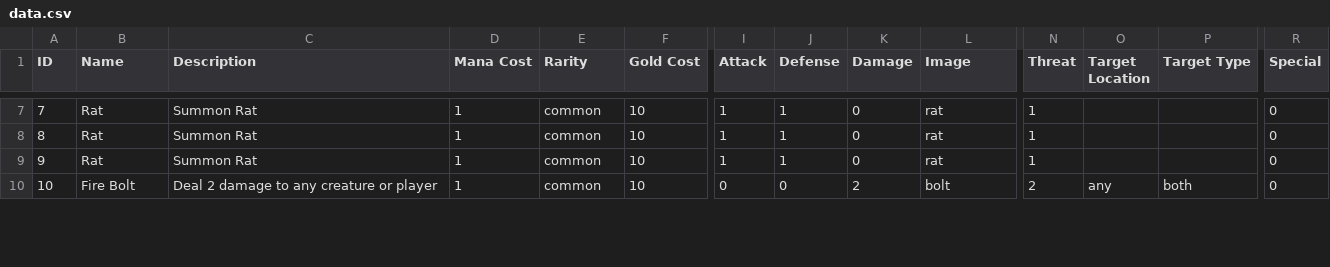
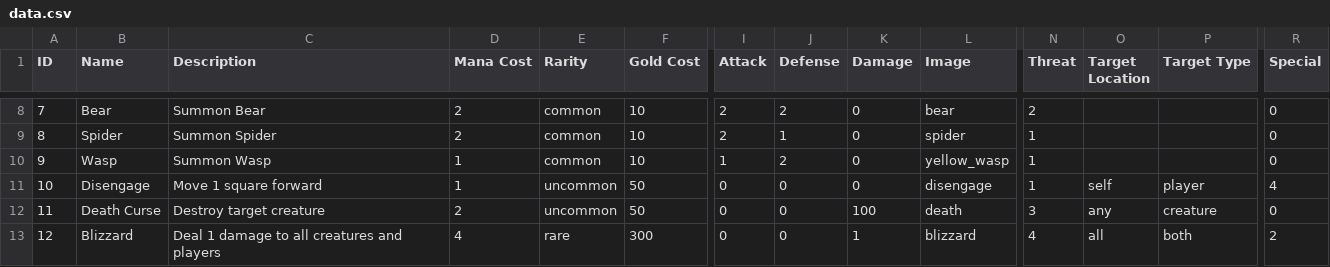
Before and after one commit to gpsayers/boardgame_rpg, a CSV file: culd/Assets/CardData/data.csv, drawn as a sheet; only a part is shown, gaps mark what is left out; addresses are those after the commit; rows hold the shown columns only; the diff covers the shown part only; the diff names each change by its address in the sheet, - before the commit and + after, or states it on an @@ line.

```diff
--- a/culd/Assets/CardData/data.csv
+++ b/culd/Assets/CardData/data.csv
-B8 (Name): Rat
+B8 (Name): Bear
-C8 (Description): Summon Rat
+C8 (Description): Summon Bear
-D8:D9 (Mana Cost): 1
+D8:D9 (Mana Cost): 2
-I8:I9 (Attack): 1
+I8:I9 (Attack): 2
-J8 (Defense): 1
+J8 (Defense): 2
-L8 (Image): rat
+L8 (Image): bear
-N8 (Threat): 1
+N8 (Threat): 2
-B9 (Name): Rat
+B9 (Name): Spider
-C9 (Description): Summon Rat
+C9 (Description): Summon Spider
-L9 (Image): rat
+L9 (Image): spider
-B10 (Name): Rat
+B10 (Name): Wasp
-C10 (Description): Summon Rat
+C10 (Description): Summon Wasp
-J10 (Defense): 1
+J10 (Defense): 2
-L10 (Image): rat
+L10 (Image): yellow_wasp
-B11 (Name): Fire Bolt
+B11 (Name): Disengage
-C11 (Description): Deal 2 damage to any creature or player
+C11 (Description): Move 1 square forward
-E11 (Rarity): common
+E11 (Rarity): uncommon
-F11 (Gold Cost): 10
+F11 (Gold Cost): 50
-K11 (Damage): 2
+K11 (Damage): 0
-L11 (Image): bolt
+L11 (Image): disengage
-N11 (Threat): 2
+N11 (Threat): 1
-O11 (Target Location): any
+O11 (Target Location): self
-P11 (Target Type): both
+P11 (Target Type): player
-R11 (Special): 0
+R11 (Special): 4
+row 12: 11 | Death Curse | Destroy target creature | 2 | uncommon | 50 | 0 | 0 | 100 | death | 3 | any | creature | 0
+row 13: 12 | Blizzard | Deal 1 damage to all creatures and players | 4 | rare | 300 | 0 | 0 | 1 | blizzard | 4 | all | both | 2
```
Also changed, not shown: 2 added rows, 1 removed row and 64 edited cells elsewhere in this file, 5 other files.
